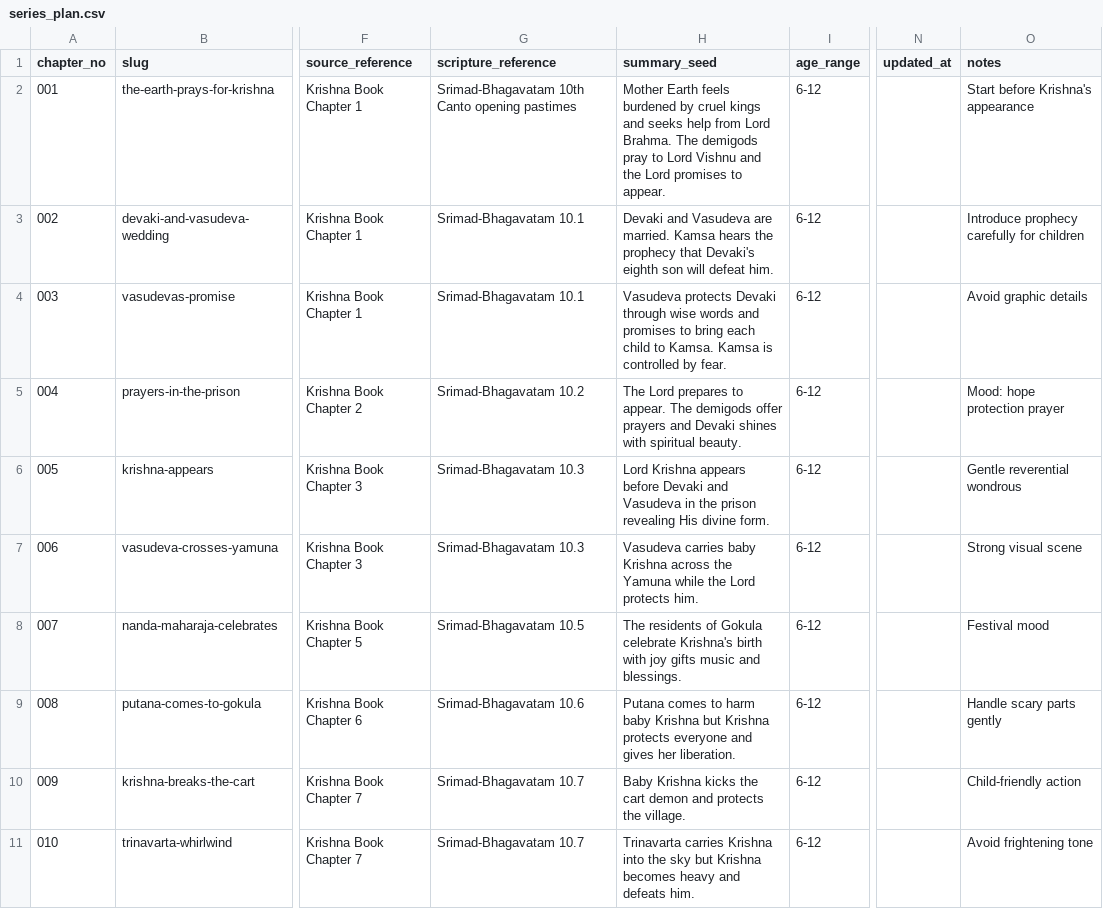
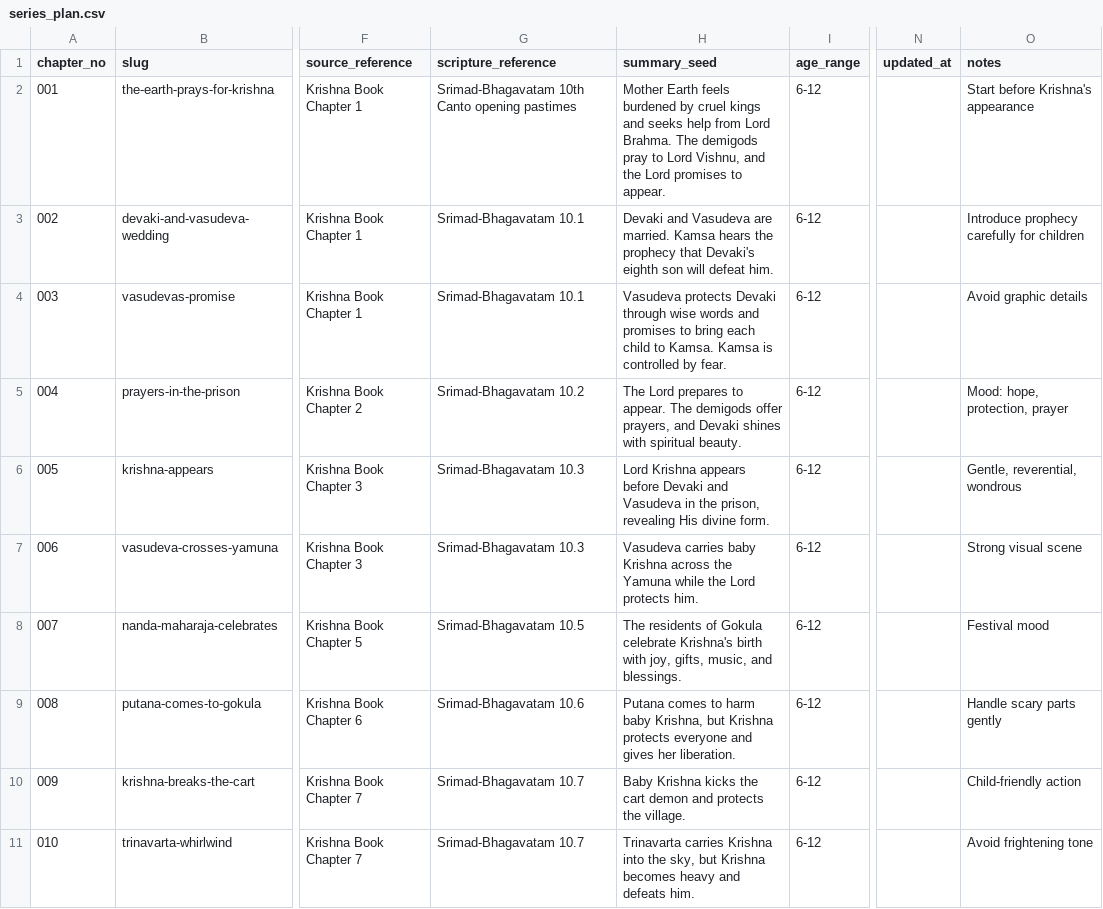
Before and after one commit to swap2you/krishna-story-factory, a CSV file: input/series_plan.csv, drawn as a sheet; only a part is shown, gaps mark what is left out; the diff names each change by its address in the sheet, - before the commit and + after, or states it on an @@ line.

```diff
--- a/input/series_plan.csv
+++ b/input/series_plan.csv
-H2 (summary_seed): …to Lord Vishnu and the…
+H2 (summary_seed): …to Lord Vishnu, and the…
-H5 (summary_seed): …demigods offer prayers and Devaki…
+H5 (summary_seed): …demigods offer prayers, and Devaki…
-O5 (notes): Mood: hope protection prayer
+O5 (notes): Mood: hope, protection, prayer
-H6 (summary_seed): …in the prison revealing His…
+H6 (summary_seed): …in the prison, revealing His…
-O6 (notes): Gentle reverential wondrous
+O6 (notes): Gentle, reverential, wondrous
-H8 (summary_seed): …birth with joy gifts music and blessings.
+H8 (summary_seed): …birth with joy, gifts, music, and blessings.
-H9 (summary_seed): …harm baby Krishna but Krishna…
+H9 (summary_seed): …harm baby Krishna, but Krishna…
-H11 (summary_seed): …into the sky but Krishna…
+H11 (summary_seed): …into the sky, but Krishna…
```
Also changed, not shown: 3 other files.
